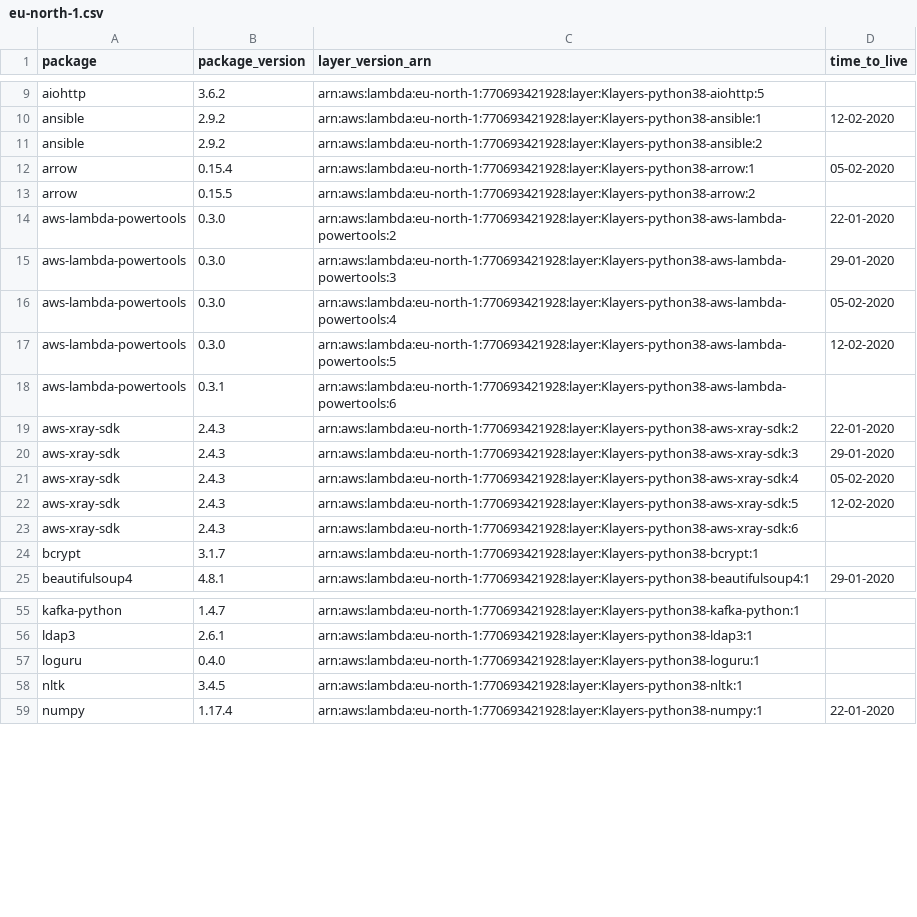
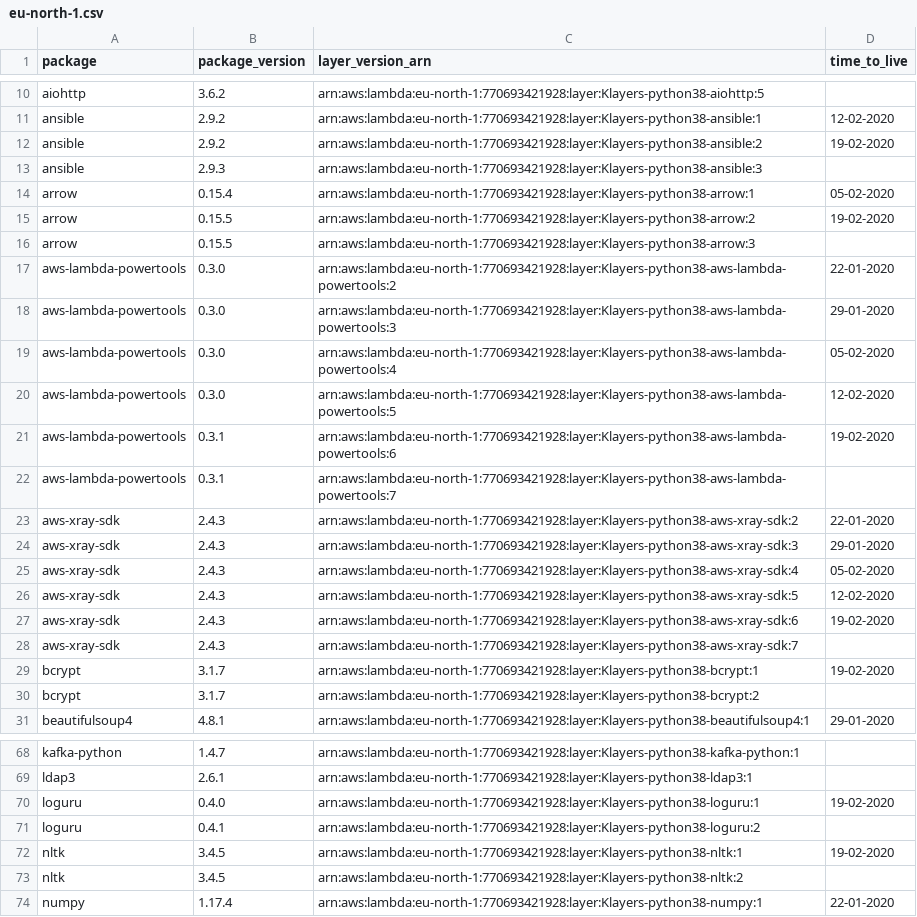
Before and after one commit to keithrozario/Klayers, a CSV file: deployments/python3.8/arns/eu-north-1.csv, drawn as a sheet; only a part is shown, gaps mark what is left out; the diff covers the shown part only.

```diff
--- a/deployments/python3.8/arns/eu-north-1.csv
+++ b/deployments/python3.8/arns/eu-north-1.csv
@@ -10,5 +11,7 @@ aiohttp,3.6.2,arn:aws:lambda:eu-north-1:770693421928:layer:Klayers-python38-aioh
 ansible,2.9.2,arn:aws:lambda:eu-north-1:770693421928:layer:Klayers-python38-ansible:1,12-02-2020
-ansible,2.9.2,arn:aws:lambda:eu-north-1:770693421928:layer:Klayers-python38-ansible:2,
+ansible,2.9.2,arn:aws:lambda:eu-north-1:770693421928:layer:Klayers-python38-ansible:2,19-02-2020
+ansible,2.9.3,arn:aws:lambda:eu-north-1:770693421928:layer:Klayers-python38-ansible:3,
 arrow,0.15.4,arn:aws:lambda:eu-north-1:770693421928:layer:Klayers-python38-arrow:1,05-02-2020
-arrow,0.15.5,arn:aws:lambda:eu-north-1:770693421928:layer:Klayers-python38-arrow:2,
+arrow,0.15.5,arn:aws:lambda:eu-north-1:770693421928:layer:Klayers-python38-arrow:2,19-02-2020
+arrow,0.15.5,arn:aws:lambda:eu-north-1:770693421928:layer:Klayers-python38-arrow:3,
 aws-lambda-powertools,0.3.0,arn:aws:lambda:eu-north-1:770693421928:layer:Klayers-python38-aws-lambda-powertools:2,22-01-2020
@@ -17,3 +20,4 @@ aws-lambda-powertools,0.3.0,arn:aws:lambda:eu-north-1:770693421928:layer:Klayers
 aws-lambda-powertools,0.3.0,arn:aws:lambda:eu-north-1:770693421928:layer:Klayers-python38-aws-lambda-powertools:5,12-02-2020
-aws-lambda-powertools,0.3.1,arn:aws:lambda:eu-north-1:770693421928:layer:Klayers-python38-aws-lambda-powertools:6,
+aws-lambda-powertools,0.3.1,arn:aws:lambda:eu-north-1:770693421928:layer:Klayers-python38-aws-lambda-powertools:6,19-02-2020
+aws-lambda-powertools,0.3.1,arn:aws:lambda:eu-north-1:770693421928:layer:Klayers-python38-aws-lambda-powertools:7,
 aws-xray-sdk,2.4.3,arn:aws:lambda:eu-north-1:770693421928:layer:Klayers-python38-aws-xray-sdk:2,22-01-2020
@@ -22,4 +26,6 @@ aws-xray-sdk,2.4.3,arn:aws:lambda:eu-north-1:770693421928:layer:Klayers-python38
 aws-xray-sdk,2.4.3,arn:aws:lambda:eu-north-1:770693421928:layer:Klayers-python38-aws-xray-sdk:5,12-02-2020
-aws-xray-sdk,2.4.3,arn:aws:lambda:eu-north-1:770693421928:layer:Klayers-python38-aws-xray-sdk:6,
-bcrypt,3.1.7,arn:aws:lambda:eu-north-1:770693421928:layer:Klayers-python38-bcrypt:1,
+aws-xray-sdk,2.4.3,arn:aws:lambda:eu-north-1:770693421928:layer:Klayers-python38-aws-xray-sdk:6,19-02-2020
+aws-xray-sdk,2.4.3,arn:aws:lambda:eu-north-1:770693421928:layer:Klayers-python38-aws-xray-sdk:7,
+bcrypt,3.1.7,arn:aws:lambda:eu-north-1:770693421928:layer:Klayers-python38-bcrypt:1,19-02-2020
+bcrypt,3.1.7,arn:aws:lambda:eu-north-1:770693421928:layer:Klayers-python38-bcrypt:2,
 beautifulsoup4,4.8.1,arn:aws:lambda:eu-north-1:770693421928:layer:Klayers-python38-beautifulsoup4:1,29-01-2020
@@ -56,4 +69,6 @@ kafka-python,1.4.7,arn:aws:lambda:eu-north-1:770693421928:layer:Klayers-python38
 ldap3,2.6.1,arn:aws:lambda:eu-north-1:770693421928:layer:Klayers-python38-ldap3:1,
-loguru,0.4.0,arn:aws:lambda:eu-north-1:770693421928:layer:Klayers-python38-loguru:1,
-nltk,3.4.5,arn:aws:lambda:eu-north-1:770693421928:layer:Klayers-python38-nltk:1,
+loguru,0.4.0,arn:aws:lambda:eu-north-1:770693421928:layer:Klayers-python38-loguru:1,19-02-2020
+loguru,0.4.1,arn:aws:lambda:eu-north-1:770693421928:layer:Klayers-python38-loguru:2,
+nltk,3.4.5,arn:aws:lambda:eu-north-1:770693421928:layer:Klayers-python38-nltk:1,19-02-2020
+nltk,3.4.5,arn:aws:lambda:eu-north-1:770693421928:layer:Klayers-python38-nltk:2,
 numpy,1.17.4,arn:aws:lambda:eu-north-1:770693421928:layer:Klayers-python38-numpy:1,22-01-2020
```
Also changed, not shown: 19 added rows and 17 edited cells elsewhere in this file, deployments/python3.8/arns/ap-east-1.csv, deployments/python3.8/arns/ap-south-1.csv, 40 other files.
